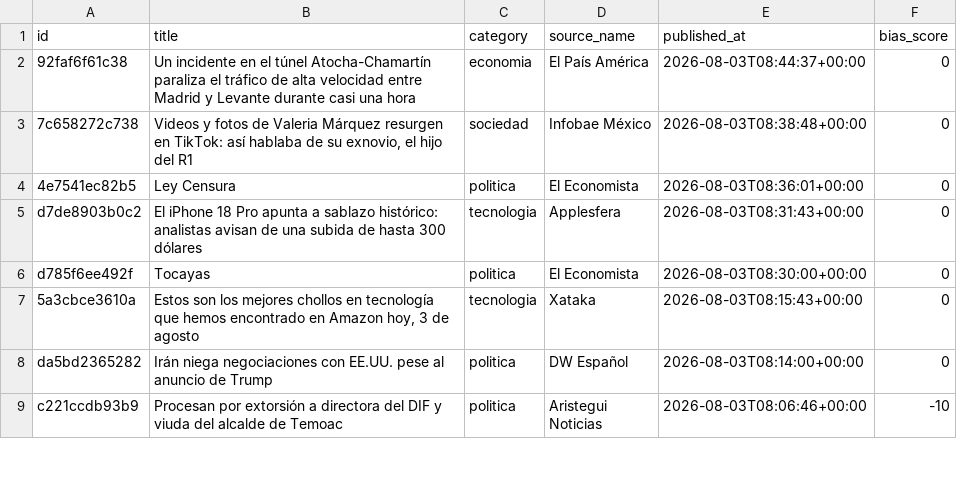
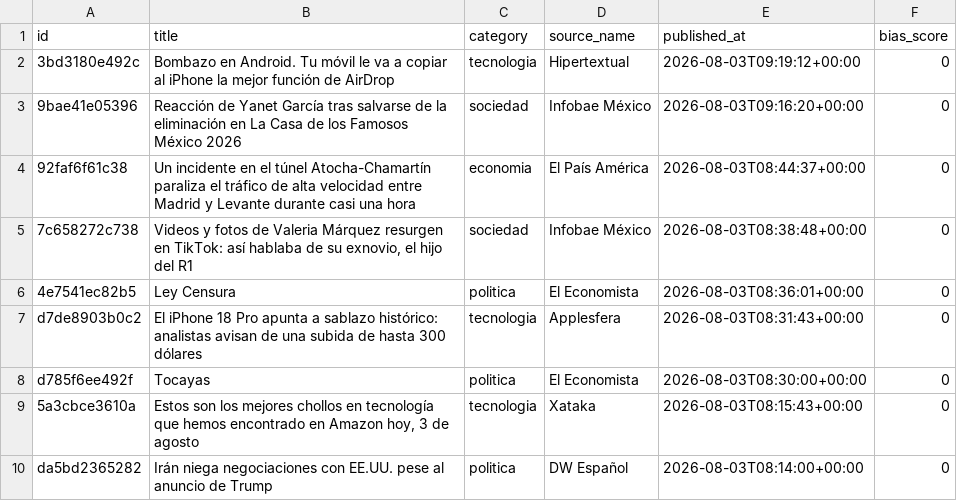
Before and after one commit to Marianomrz/ContextoWeb, a CSV file: historico.csv, drawn as a sheet; only a part is shown; the shorter side is filled out with more unchanged rows; the diff names each change by its address in the sheet, - before the commit and + after, or states it on an @@ line.

```diff
--- a/historico.csv
+++ b/historico.csv
+row 2: 3bd3180e492c | Bombazo en Android. Tu móvil le va a copiar al iPhone la mejor función de AirDrop | tecnologia | Hipertextual | 2026-08-03T09:19:12+00:00 | 0
+row 3: 9bae41e05396 | Reacción de Yanet García tras salvarse de la eliminación en La Casa de los Famosos México 2026 | sociedad | Infobae México | 2026-08-03T09:16:20+00:00 | 0
```
Also changed, not shown: 13 other files.
